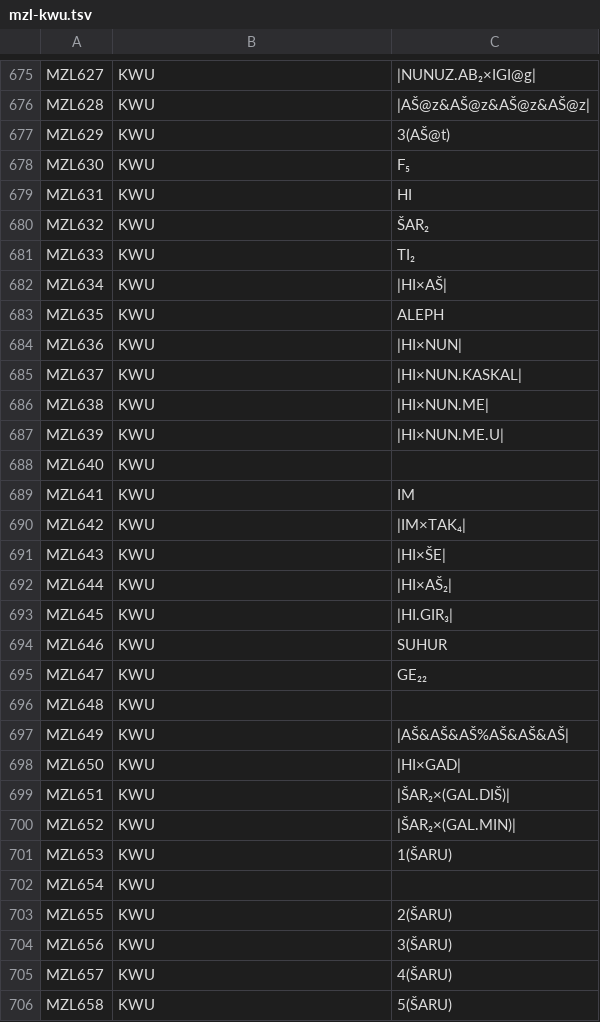
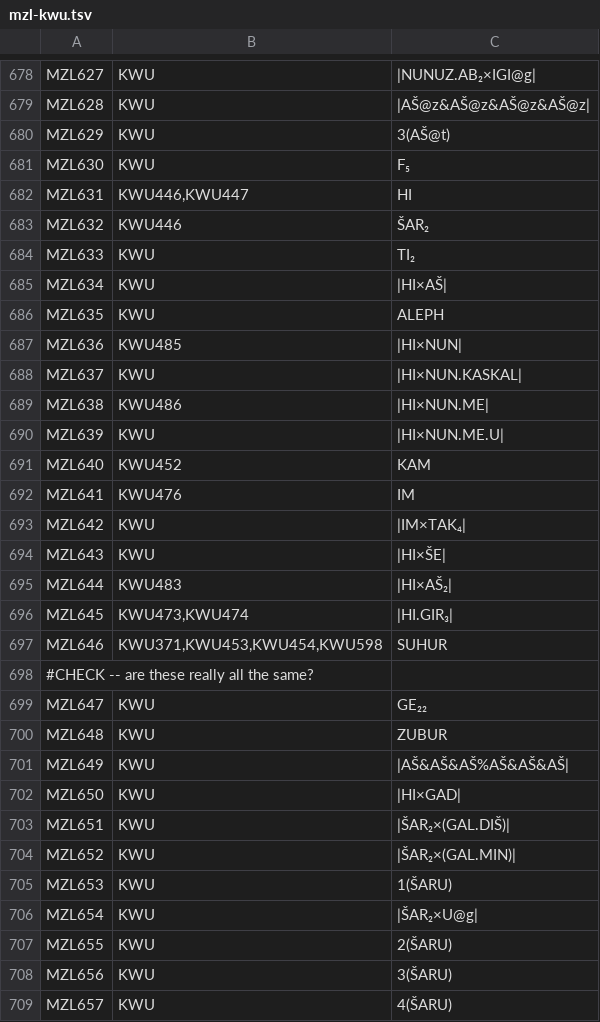
Before and after one commit to oracc/osl, a TSV file: 00etc/mzl-kwu.tsv, drawn as a sheet; only a part is shown, gaps mark what is left out; the shorter side is filled out with more unchanged rows; the diff covers the shown part only.

```diff
--- a/00etc/mzl-kwu.tsv
+++ b/00etc/mzl-kwu.tsv
@@ -678,4 +681,4 @@ MZL629	KWU	3(AŠ@t)
 MZL630	KWU	F₅
-MZL631	KWU	HI
-MZL632	KWU	ŠAR₂
+MZL631	KWU446,KWU447	HI
+MZL632	KWU446	ŠAR₂
 MZL633	KWU	TI₂
@@ -683,15 +686,16 @@ MZL634	KWU	|HI×AŠ|
 MZL635	KWU	ALEPH
-MZL636	KWU	|HI×NUN|
+MZL636	KWU485	|HI×NUN|
 MZL637	KWU	|HI×NUN.KASKAL|
-MZL638	KWU	|HI×NUN.ME|
+MZL638	KWU486	|HI×NUN.ME|
 MZL639	KWU	|HI×NUN.ME.U|
-MZL640	KWU	
-MZL641	KWU	IM
+MZL640	KWU452	KAM
+MZL641	KWU476	IM
 MZL642	KWU	|IM×TAK₄|
 MZL643	KWU	|HI×ŠE|
-MZL644	KWU	|HI×AŠ₂|
-MZL645	KWU	|HI.GIR₃|
-MZL646	KWU	SUHUR
+MZL644	KWU483	|HI×AŠ₂|
+MZL645	KWU473,KWU474	|HI.GIR₃|
+MZL646	KWU371,KWU453,KWU454,KWU598	SUHUR
+#CHECK -- are these really all the same?
 MZL647	KWU	GE₂₂
-MZL648	KWU	
+MZL648	KWU	ZUBUR
 MZL649	KWU	|AŠ&AŠ&AŠ%AŠ&AŠ&AŠ|
@@ -701,3 +705,3 @@ MZL652	KWU	|ŠAR₂×(GAL.MIN)|
 MZL653	KWU	1(ŠARU)
-MZL654	KWU	
+MZL654	KWU	|ŠAR₂×U@g|
 MZL655	KWU	2(ŠARU)
```
Also changed, not shown: 4 added rows, 1 removed row and 35 edited cells elsewhere in this file.
